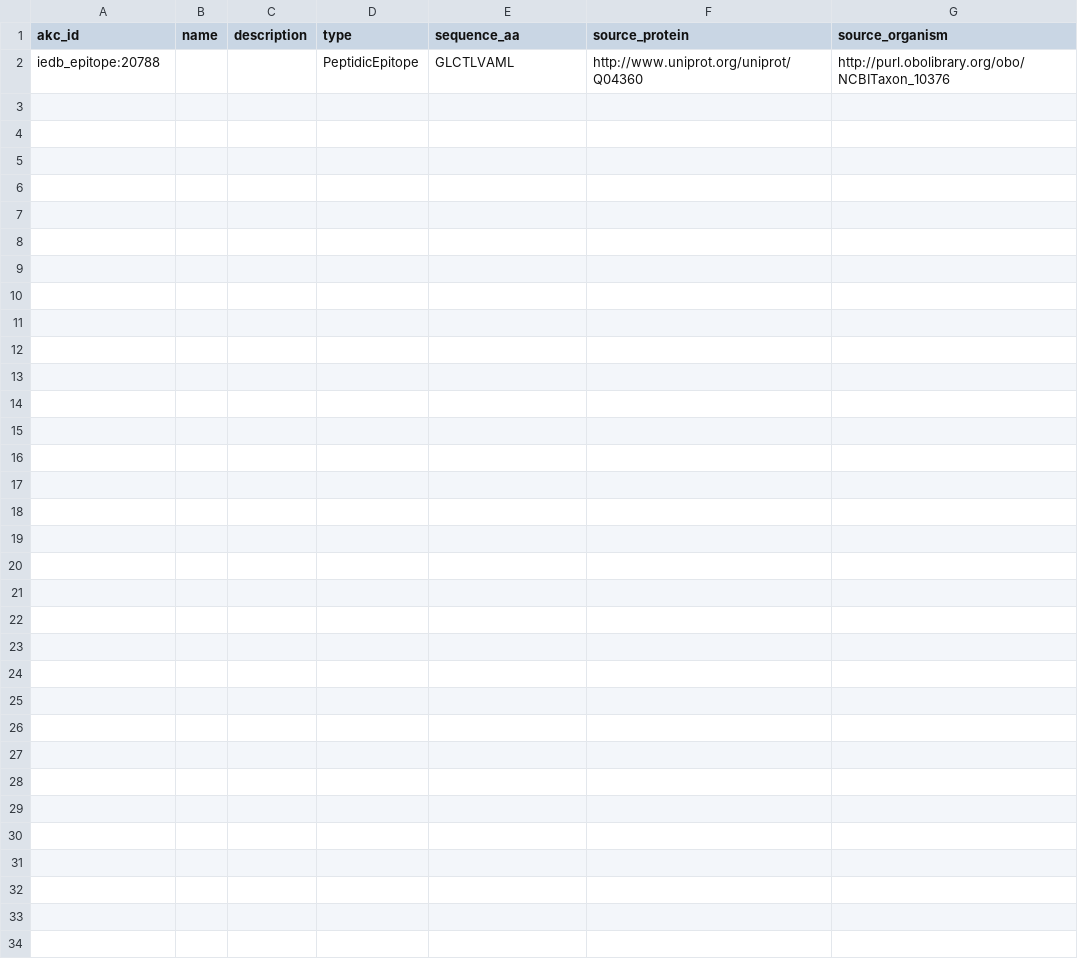
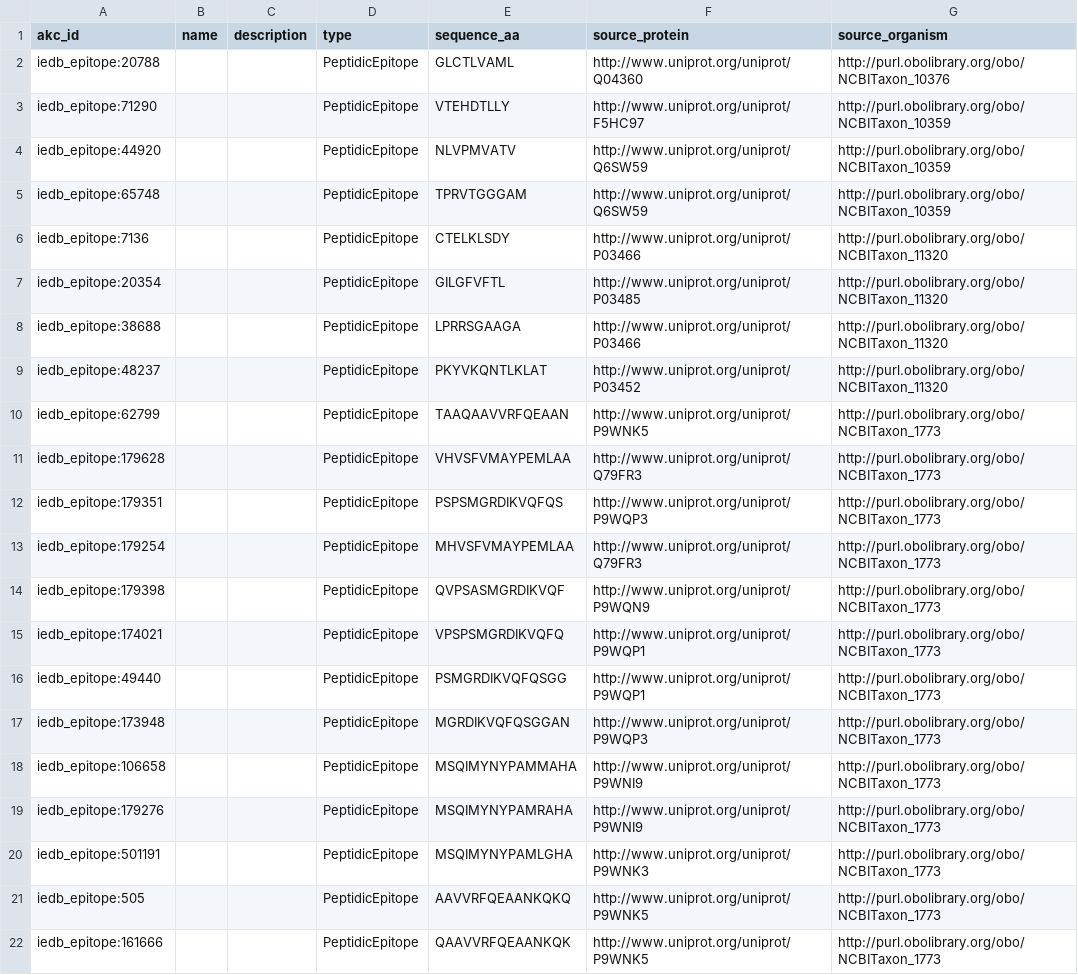
Before and after one commit to airr-knowledge/ak-schema, a TSV file: examples/iedb/tsv/epitopes.tsv, drawn as a sheet.

```diff
--- a/examples/iedb/tsv/epitopes.tsv
+++ b/examples/iedb/tsv/epitopes.tsv
@@ -2 +2,21 @@ akc_id	name	description	type	sequence_aa	source_protein	source_organism
 iedb_epitope:20788			PeptidicEpitope	GLCTLVAML	http://www.uniprot.org/uniprot/Q04360	http://purl.obolibrary.org/obo/NCBITaxon_10376
+iedb_epitope:71290			PeptidicEpitope	VTEHDTLLY	http://www.uniprot.org/uniprot/F5HC97	http://purl.obolibrary.org/obo/NCBITaxon_10359
+iedb_epitope:44920			PeptidicEpitope	NLVPMVATV	http://www.uniprot.org/uniprot/Q6SW59	http://purl.obolibrary.org/obo/NCBITaxon_10359
+iedb_epitope:65748			PeptidicEpitope	TPRVTGGGAM	http://www.uniprot.org/uniprot/Q6SW59	http://purl.obolibrary.org/obo/NCBITaxon_10359
+iedb_epitope:7136			PeptidicEpitope	CTELKLSDY	http://www.uniprot.org/uniprot/P03466	http://purl.obolibrary.org/obo/NCBITaxon_11320
+iedb_epitope:20354			PeptidicEpitope	GILGFVFTL	http://www.uniprot.org/uniprot/P03485	http://purl.obolibrary.org/obo/NCBITaxon_11320
+iedb_epitope:38688			PeptidicEpitope	LPRRSGAAGA	http://www.uniprot.org/uniprot/P03466	http://purl.obolibrary.org/obo/NCBITaxon_11320
+iedb_epitope:48237			PeptidicEpitope	PKYVKQNTLKLAT	http://www.uniprot.org/uniprot/P03452	http://purl.obolibrary.org/obo/NCBITaxon_11320
+iedb_epitope:62799			PeptidicEpitope	TAAQAAVVRFQEAAN	http://www.uniprot.org/uniprot/P9WNK5	http://purl.obolibrary.org/obo/NCBITaxon_1773
+iedb_epitope:179628			PeptidicEpitope	VHVSFVMAYPEMLAA	http://www.uniprot.org/uniprot/Q79FR3	http://purl.obolibrary.org/obo/NCBITaxon_1773
+iedb_epitope:179351			PeptidicEpitope	PSPSMGRDIKVQFQS	http://www.uniprot.org/uniprot/P9WQP3	http://purl.obolibrary.org/obo/NCBITaxon_1773
+iedb_epitope:179254			PeptidicEpitope	MHVSFVMAYPEMLAA	http://www.uniprot.org/uniprot/Q79FR3	http://purl.obolibrary.org/obo/NCBITaxon_1773
+iedb_epitope:179398			PeptidicEpitope	QVPSASMGRDIKVQF	http://www.uniprot.org/uniprot/P9WQN9	http://purl.obolibrary.org/obo/NCBITaxon_1773
+iedb_epitope:174021			PeptidicEpitope	VPSPSMGRDIKVQFQ	http://www.uniprot.org/uniprot/P9WQP1	http://purl.obolibrary.org/obo/NCBITaxon_1773
+iedb_epitope:49440			PeptidicEpitope	PSMGRDIKVQFQSGG	http://www.uniprot.org/uniprot/P9WQP1	http://purl.obolibrary.org/obo/NCBITaxon_1773
+iedb_epitope:173948			PeptidicEpitope	MGRDIKVQFQSGGAN	http://www.uniprot.org/uniprot/P9WQP3	http://purl.obolibrary.org/obo/NCBITaxon_1773
+iedb_epitope:106658			PeptidicEpitope	MSQIMYNYPAMMAHA	http://www.uniprot.org/uniprot/P9WNI9	http://purl.obolibrary.org/obo/NCBITaxon_1773
+iedb_epitope:179276			PeptidicEpitope	MSQIMYNYPAMRAHA	http://www.uniprot.org/uniprot/P9WNI9	http://purl.obolibrary.org/obo/NCBITaxon_1773
+iedb_epitope:501191			PeptidicEpitope	MSQIMYNYPAMLGHA	http://www.uniprot.org/uniprot/P9WNK3	http://purl.obolibrary.org/obo/NCBITaxon_1773
+iedb_epitope:505			PeptidicEpitope	AAVVRFQEAANKQKQ	http://www.uniprot.org/uniprot/P9WNK5	http://purl.obolibrary.org/obo/NCBITaxon_1773
+iedb_epitope:161666			PeptidicEpitope	QAAVVRFQEAANKQK	http://www.uniprot.org/uniprot/P9WNK5	http://purl.obolibrary.org/obo/NCBITaxon_1773
```
Also changed, not shown: examples/iedb/tsv/immune_exposures.tsv, examples/iedb/tsv/investigations.tsv, 15 other files.
